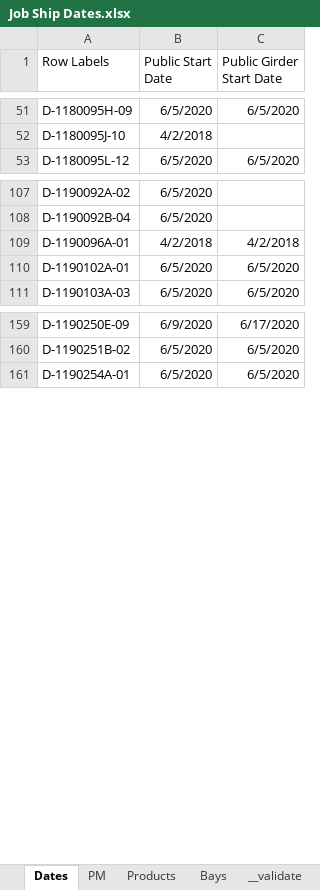
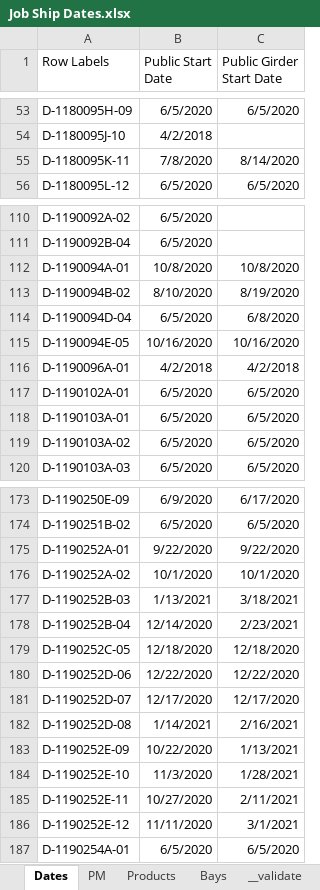
Before and after one commit to paddymills/hss_core, an Excel workbook: scripts/data/Job Ship Dates.xlsx, sheet Dates, drawn as a sheet; only a part is shown, gaps mark what is left out; values as stored, in another font and other column widths than the file's, no borders; the diff covers the shown part only; the diff names each change by its address in the sheet, - before the commit and + after, or states it on an @@ line.

```diff
--- a/scripts/data/Job Ship Dates.xlsx (sheet Dates)
+++ b/scripts/data/Job Ship Dates.xlsx (sheet Dates)
+row 55: D-1180095K-11 | 7/8/2020 | 8/14/2020
+row 112: D-1190094A-01 | 10/8/2020 | 10/8/2020
+row 113: D-1190094B-02 | 8/10/2020 | 8/19/2020
+row 114: D-1190094D-04 | 6/5/2020 | 6/8/2020
+row 115: D-1190094E-05 | 10/16/2020 | 10/16/2020
+row 118: D-1190103A-01 | 6/5/2020 | 6/5/2020
+row 119: D-1190103A-02 | 6/5/2020 | 6/5/2020
+row 175: D-1190252A-01 | 9/22/2020 | 9/22/2020
+row 176: D-1190252A-02 | 10/1/2020 | 10/1/2020
+row 177: D-1190252B-03 | 1/13/2021 | 3/18/2021
+row 178: D-1190252B-04 | 12/14/2020 | 2/23/2021
+row 179: D-1190252C-05 | 12/18/2020 | 12/18/2020
+row 180: D-1190252D-06 | 12/22/2020 | 12/22/2020
+row 181: D-1190252D-07 | 12/17/2020 | 12/17/2020
+row 182: D-1190252D-08 | 1/14/2021 | 2/16/2021
+row 183: D-1190252E-09 | 10/22/2020 | 1/13/2021
+row 184: D-1190252E-10 | 11/3/2020 | 1/28/2021
+row 185: D-1190252E-11 | 10/27/2020 | 2/11/2021
+row 186: D-1190252E-12 | 11/11/2020 | 3/1/2021
```
Also changed, not shown: 51 added rows elsewhere in this sheet, sheet Bays, sheet Products, sheet PM, 1 other file.
